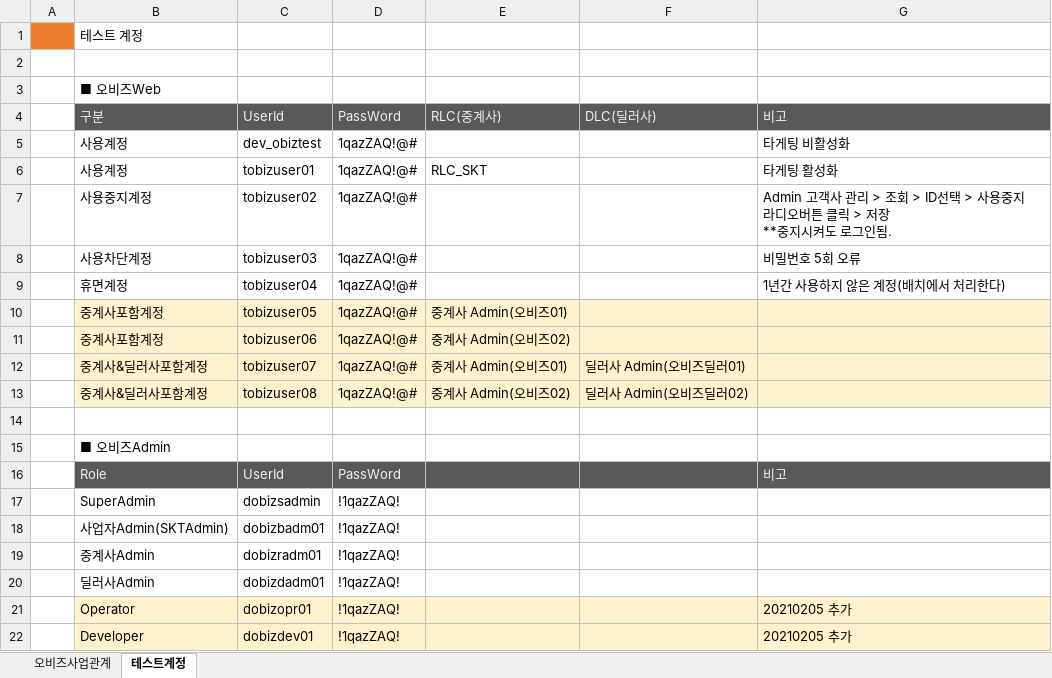
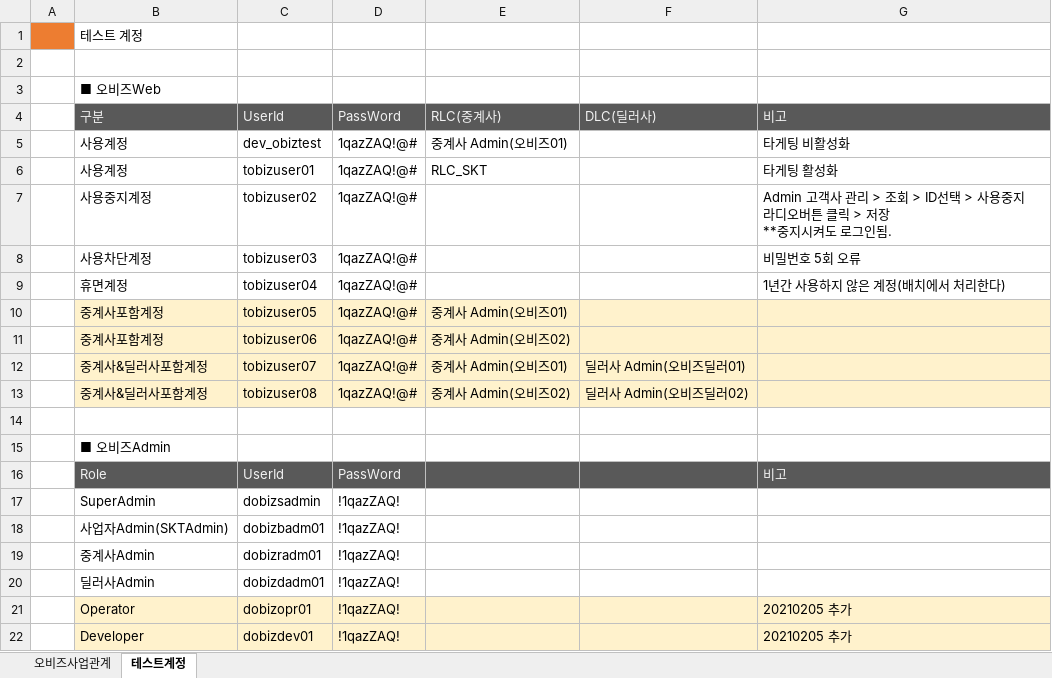
Before and after one commit to vivafoxdirector/tech-note, an Excel workbook: bizchat/유지보수/TASK2080/오비즈_롤정보/테스트_사용자_계정v1.1.xlsx, sheet 테스트계정, drawn as a sheet; values as stored, in another font and other column widths than the file's, no borders; the diff names each change by its address in the sheet, - before the commit and + after, or states it on an @@ line.

```diff
--- a/bizchat/유지보수/TASK2080/오비즈_롤정보/테스트_사용자_계정v1.1.xlsx (sheet 테스트계정)
+++ b/bizchat/유지보수/TASK2080/오비즈_롤정보/테스트_사용자_계정v1.1.xlsx (sheet 테스트계정)
-E5: (empty)
+E5: 중계사 Admin(오비즈01)
```
Also changed, not shown: 34 other files.
